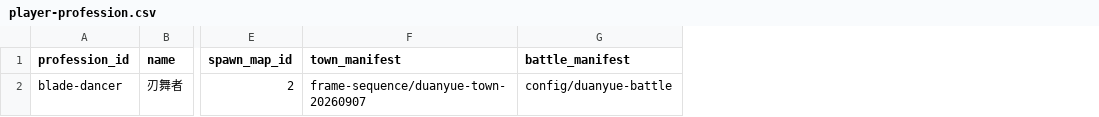
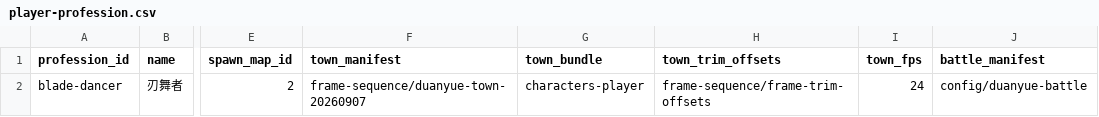
Before and after one commit to aiyouxiAAA/ai-server, a CSV file: internal/profession/config/player-profession.csv, drawn as a sheet; only a part is shown, gaps mark what is left out; the diff names each change by its address in the sheet, - before the commit and + after, or states it on an @@ line.

Commit message:
职业表补城镇序列帧字段
- internal/profession/config/player-profession.csv 增加 town_bundle、town_trim_offsets、town_fps 三列，与客户端 config-source/player-profession.csv 对齐，供城镇玩家序列帧后端按职业读取包名、裁剪偏移与帧率。

```diff
--- a/internal/profession/config/player-profession.csv
+++ b/internal/profession/config/player-profession.csv
+column G (town_bundle), row 2: characters-player
+column H (town_trim_offsets), row 2: frame-sequence/frame-trim-offsets
+column I (town_fps), row 2: 24
```
